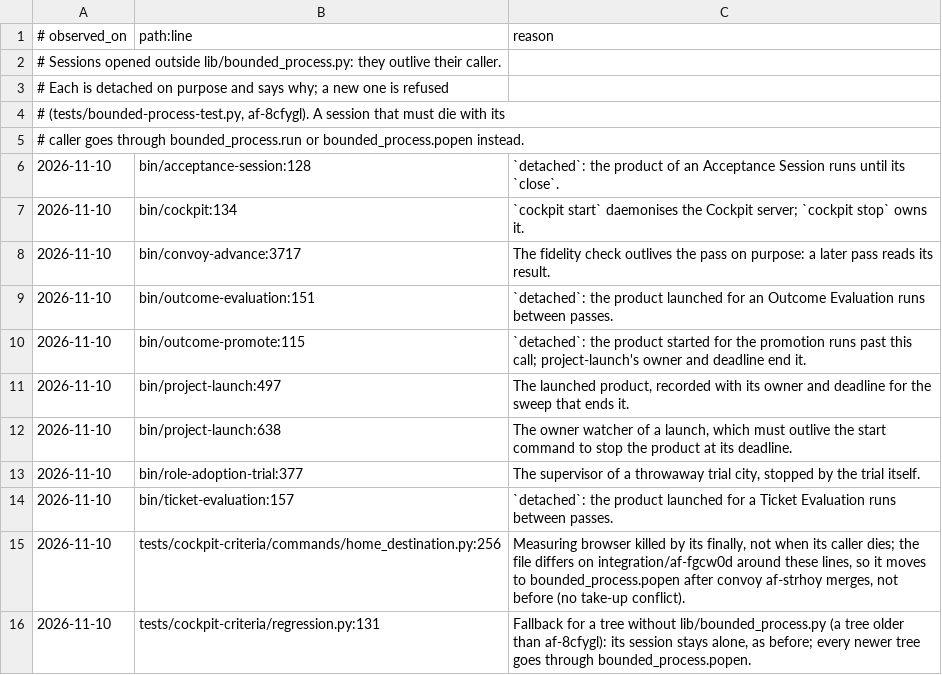
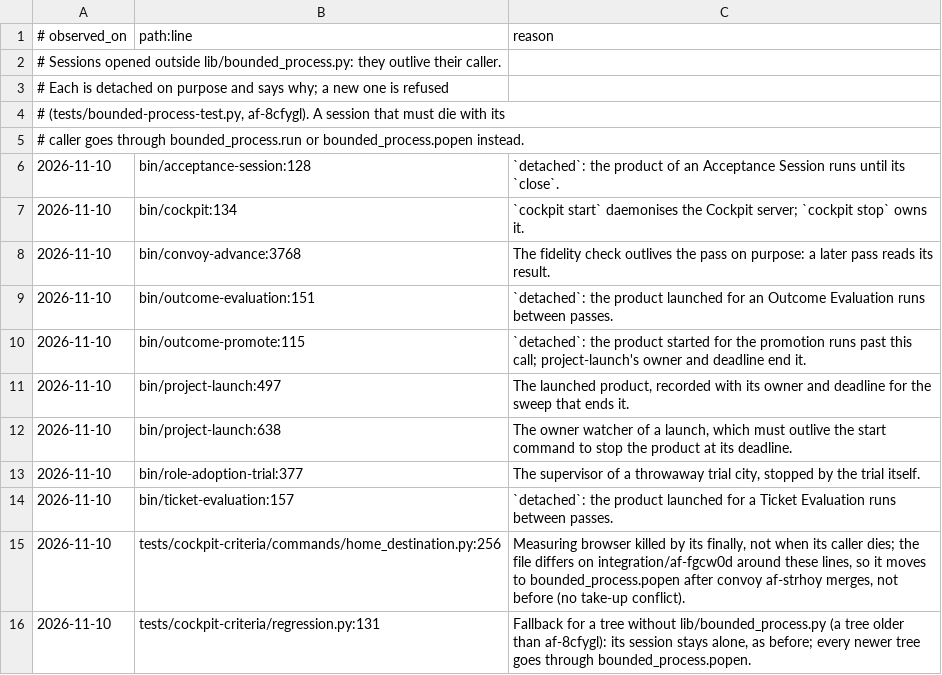
Before and after one commit to saymyname-app/agent-factory, a TSV file: config/detached-process-exceptions.tsv, drawn as a sheet.

```diff
--- a/config/detached-process-exceptions.tsv
+++ b/config/detached-process-exceptions.tsv
@@ -7,3 +7,3 @@
 2026-11-10	bin/cockpit:134	`cockpit start` daemonises the Cockpit server; `cockpit stop` owns it.
-2026-11-10	bin/convoy-advance:3717	The fidelity check outlives the pass on purpose: a later pass reads its result.
+2026-11-10	bin/convoy-advance:3768	The fidelity check outlives the pass on purpose: a later pass reads its result.
 2026-11-10	bin/outcome-evaluation:151	`detached`: the product launched for an Outcome Evaluation runs between passes.
```
